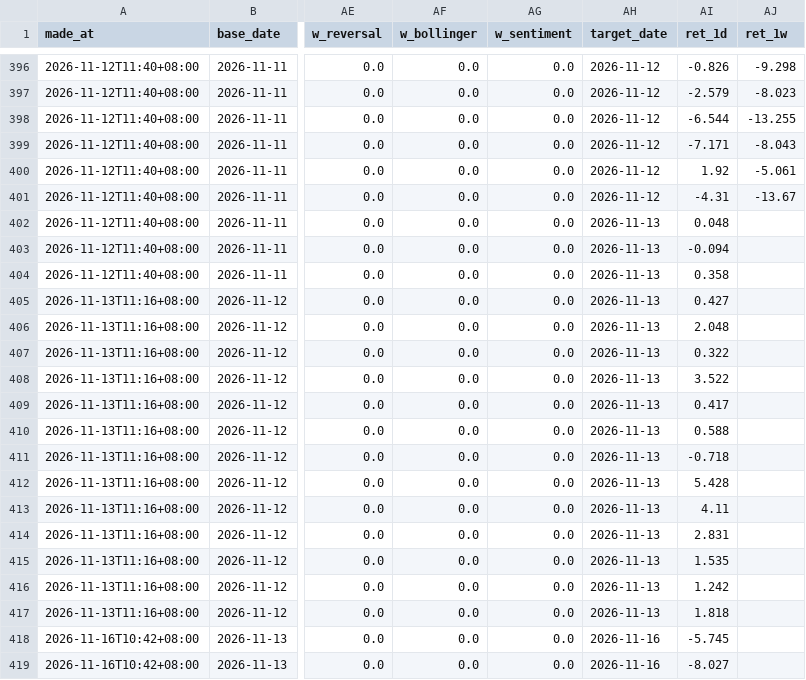
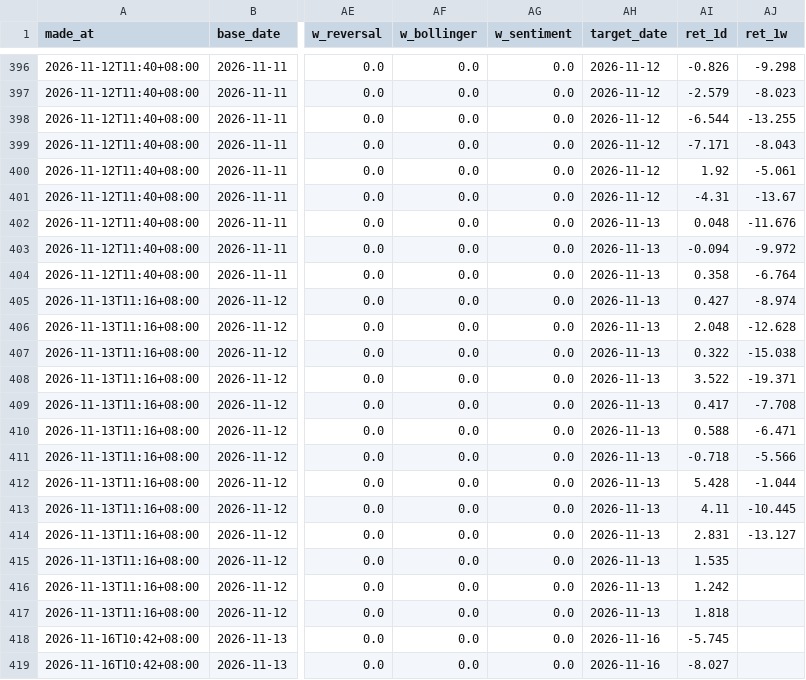
Before and after one commit to Danny82340/Stock-app, a CSV file: data/predictions.csv, drawn as a sheet; only a part is shown, gaps mark what is left out; the diff covers the shown part only; the diff names each change by its address in the sheet, - before the commit and + after, or states it on an @@ line.

```diff
--- a/data/predictions.csv
+++ b/data/predictions.csv
-AJ402 (ret_1w): (empty)
+AJ402 (ret_1w): -11.676
-AJ403 (ret_1w): (empty)
+AJ403 (ret_1w): -9.972
-AJ404 (ret_1w): (empty)
+AJ404 (ret_1w): -6.764
-AJ405 (ret_1w): (empty)
+AJ405 (ret_1w): -8.974
-AJ406 (ret_1w): (empty)
+AJ406 (ret_1w): -12.628
-AJ407 (ret_1w): (empty)
+AJ407 (ret_1w): -15.038
-AJ408 (ret_1w): (empty)
+AJ408 (ret_1w): -19.371
-AJ409 (ret_1w): (empty)
+AJ409 (ret_1w): -7.708
-AJ410 (ret_1w): (empty)
+AJ410 (ret_1w): -6.471
-AJ411 (ret_1w): (empty)
+AJ411 (ret_1w): -5.566
-AJ412 (ret_1w): (empty)
+AJ412 (ret_1w): -1.044
-AJ413 (ret_1w): (empty)
+AJ413 (ret_1w): -10.445
-AJ414 (ret_1w): (empty)
+AJ414 (ret_1w): -13.127
```
Also changed, not shown: 26 edited cells elsewhere in this file, 2 other files.
